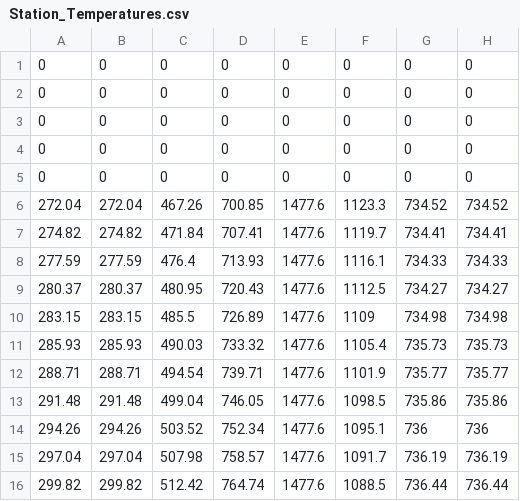
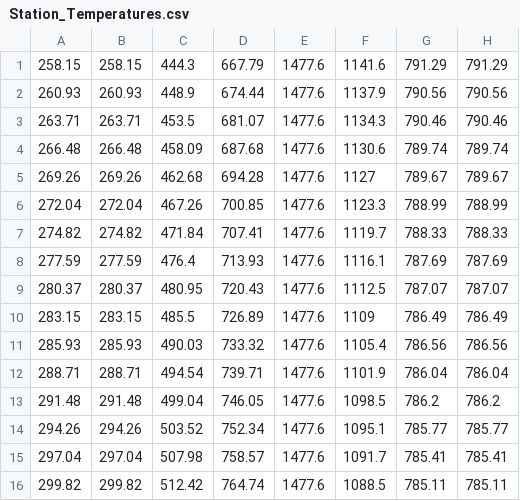
Before and after one commit to daniel-p-sullivan/TFS-Project, a CSV file: Station_Temperatures.csv, drawn as a sheet; only a part is shown; the diff covers the shown part only.

```diff
--- a/Station_Temperatures.csv
+++ b/Station_Temperatures.csv
@@ -1,16 +1,16 @@
-0,0,0,0,0,0,0,0
-0,0,0,0,0,0,0,0
-0,0,0,0,0,0,0,0
-0,0,0,0,0,0,0,0
-0,0,0,0,0,0,0,0
-272.04,272.04,467.26,700.85,1477.6,1123.3,734.52,734.52
-274.82,274.82,471.84,707.41,1477.6,1119.7,734.41,734.41
-277.59,277.59,476.4,713.93,1477.6,1116.1,734.33,734.33
-280.37,280.37,480.95,720.43,1477.6,1112.5,734.27,734.27
-283.15,283.15,485.5,726.89,1477.6,1109,734.98,734.98
-285.93,285.93,490.03,733.32,1477.6,1105.4,735.73,735.73
-288.71,288.71,494.54,739.71,1477.6,1101.9,735.77,735.77
-291.48,291.48,499.04,746.05,1477.6,1098.5,735.86,735.86
-294.26,294.26,503.52,752.34,1477.6,1095.1,736,736
-297.04,297.04,507.98,758.57,1477.6,1091.7,736.19,736.19
-299.82,299.82,512.42,764.74,1477.6,1088.5,736.44,736.44
+258.15,258.15,444.3,667.79,1477.6,1141.6,791.29,791.29
+260.93,260.93,448.9,674.44,1477.6,1137.9,790.56,790.56
+263.71,263.71,453.5,681.07,1477.6,1134.3,790.46,790.46
+266.48,266.48,458.09,687.68,1477.6,1130.6,789.74,789.74
+269.26,269.26,462.68,694.28,1477.6,1127,789.67,789.67
+272.04,272.04,467.26,700.85,1477.6,1123.3,788.99,788.99
+274.82,274.82,471.84,707.41,1477.6,1119.7,788.33,788.33
+277.59,277.59,476.4,713.93,1477.6,1116.1,787.69,787.69
+280.37,280.37,480.95,720.43,1477.6,1112.5,787.07,787.07
+283.15,283.15,485.5,726.89,1477.6,1109,786.49,786.49
+285.93,285.93,490.03,733.32,1477.6,1105.4,786.56,786.56
+288.71,288.71,494.54,739.71,1477.6,1101.9,786.04,786.04
+291.48,291.48,499.04,746.05,1477.6,1098.5,786.2,786.2
+294.26,294.26,503.52,752.34,1477.6,1095.1,785.77,785.77
+297.04,297.04,507.98,758.57,1477.6,1091.7,785.41,785.41
+299.82,299.82,512.42,764.74,1477.6,1088.5,785.11,785.11
```
Also changed, not shown: 12 edited cells elsewhere in this file, Station_Pressures.csv, 5 other files.
